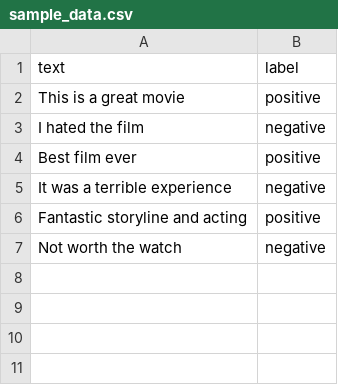
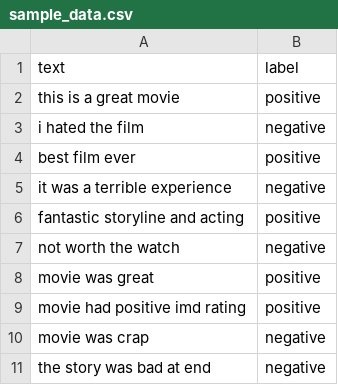
Before and after one commit to Naizil-Francis/ML-LAB, a CSV file: sample_data.csv, drawn as a sheet.

Commit message:
modified:   8.py 	modified:   sample_data.csv

```diff
--- a/sample_data.csv
+++ b/sample_data.csv
@@ -1,7 +1,11 @@
 text,label
-This is a great movie,positive
-I hated the film,negative
-Best film ever,positive
-It was a terrible experience,negative
-Fantastic storyline and acting,positive
-Not worth the watch,negative
+this is a great movie,positive
+i hated the film,negative
+best film ever,positive
+it was a terrible experience,negative
+fantastic storyline and acting,positive
+not worth the watch,negative
+movie was great,positive
+movie had positive imd rating,positive
+movie was crap,negative
+the story was bad at end,negative
```
Also changed, not shown: 1 other file.
